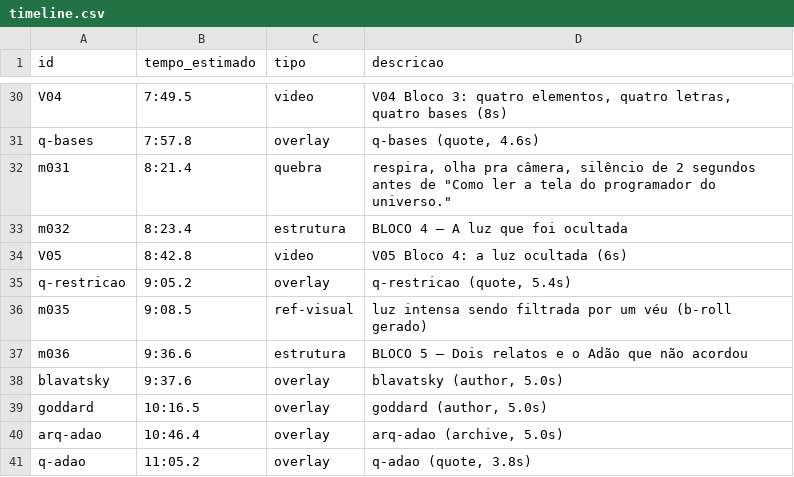
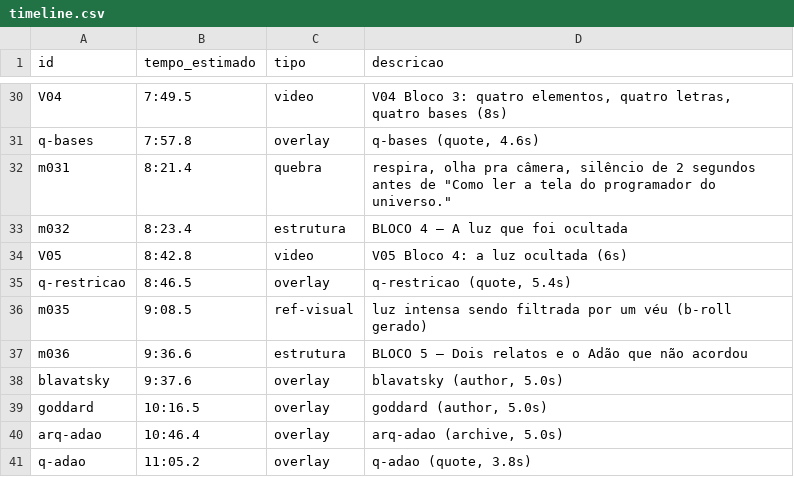
Before and after one commit to elvispimentel/custom, a CSV file: podpoc/episodios/ep02/timeline.csv, drawn as a sheet; only a part is shown, gaps mark what is left out; the diff covers the shown part only.

```diff
--- a/podpoc/episodios/ep02/timeline.csv
+++ b/podpoc/episodios/ep02/timeline.csv
@@ -34,3 +34,3 @@ m032,8:23.4,estrutura,BLOCO 4 — A luz que foi ocultada
 V05,8:42.8,video,V05 Bloco 4: a luz ocultada (6s)
-q-restricao,9:05.2,overlay,"q-restricao (quote, 5.4s)"
+q-restricao,8:46.5,overlay,"q-restricao (quote, 5.4s)"
 m035,9:08.5,ref-visual,luz intensa sendo filtrada por um véu (b-roll gerado)
```
Also changed, not shown: 1 added row, 1 removed row and 6 edited cells elsewhere in this file, 12 other files.
